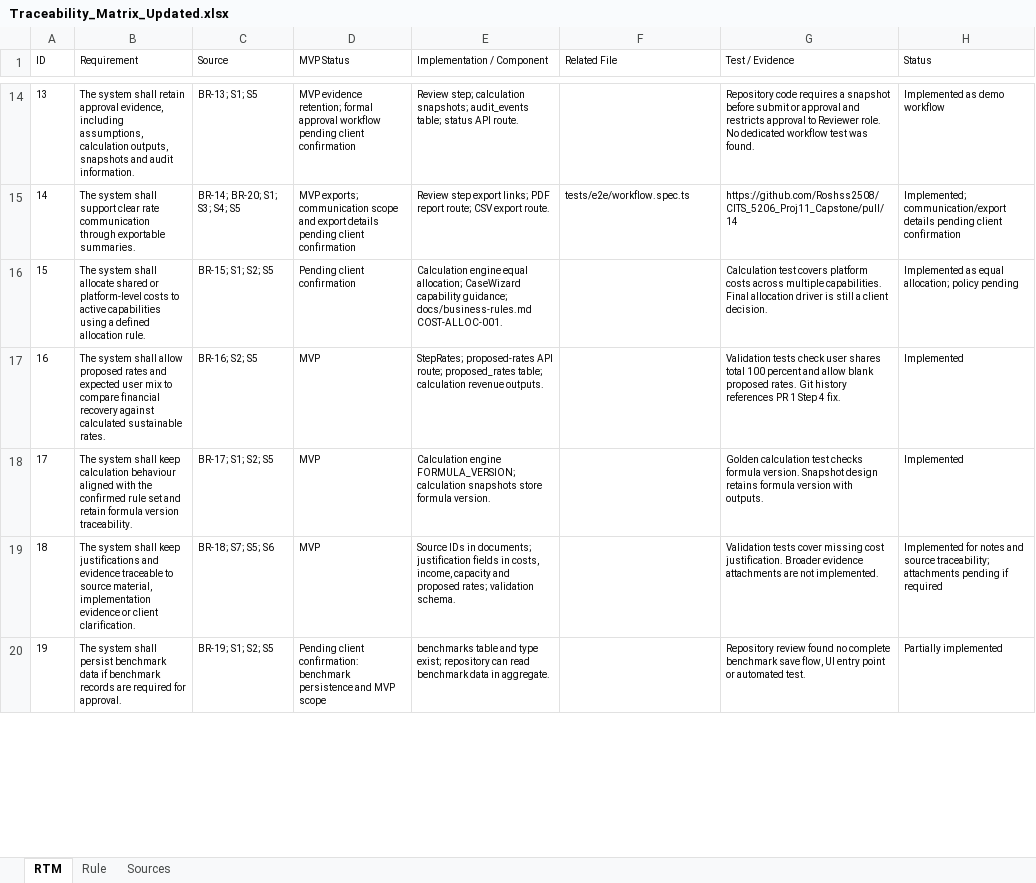
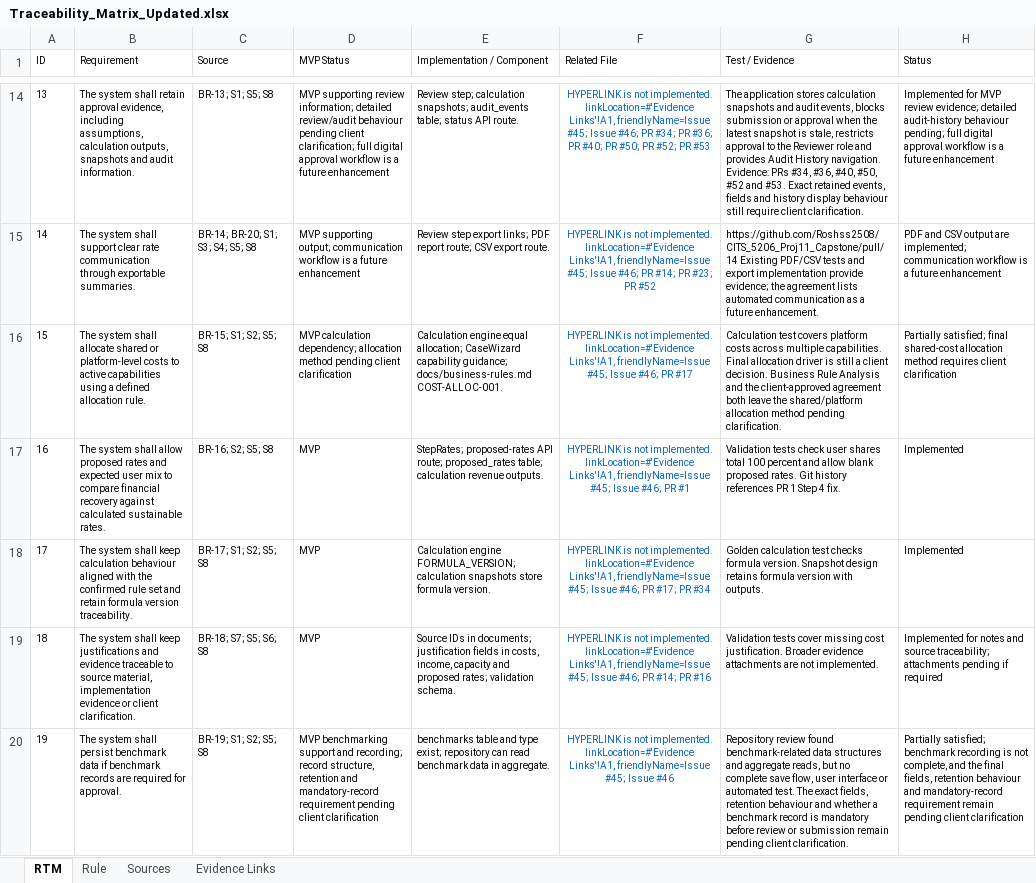
Before and after one commit to Roshss2508/CITS_5206_Proj11_Capstone, an Excel workbook: docs/Traceability_Matrix_Updated.xlsx, sheet RTM, drawn as a sheet; only a part is shown, gaps mark what is left out; values as stored, in another font and other column widths than the file's, no borders; table styles not drawn; the diff covers the shown part only; the diff names each change by its address in the sheet, - before the commit and + after, or states it on an @@ line.

Commit message:
docs: align requirements traceability with approved MVP scope (#66)
* docs: align requirements traceability with approved MVP scope

* docs: address MVP traceability review feedback

```diff
--- a/docs/Traceability_Matrix_Updated.xlsx (sheet RTM)
+++ b/docs/Traceability_Matrix_Updated.xlsx (sheet RTM)
+sheet tab: Evidence Links
-C14 (Source): BR-13; S1; S5
+C14 (Source): BR-13; S1; S5; S8
-D14 (MVP Status): MVP evidence retention; formal approval workflow pending client confirmation
+D14 (MVP Status): MVP supporting review information; detailed review/audit behaviour pending client clarification; full digital approval workflow is a future enhancement
-F14 (Related File): (empty)
+F14 (Related File): HYPERLINK is not implemented. linkLocation=#'Evidence Links'!A1, friendlyName=Issue #45; Issue #46; PR #34; PR #36; PR #40; PR #50; PR #52; PR #53
-G14 (Test / Evidence): Repository code requires a snapshot before submit or approval and restricts approval to Reviewer role. No dedicated workflow test was found.
+G14 (Test / Evidence): The application stores calculation snapshots and audit events, blocks submission or approval when the latest snapshot is stale, restricts approval to the Reviewer role and provides Audit History navigation. Evidence: PRs #34, #36, #40, #50, #52 and #53. Exact retained events, fields and history display behaviour still require client clarification.
-H14 (Status): Implemented as demo workflow
+H14 (Status): Implemented for MVP review evidence; detailed audit-history behaviour pending; full digital approval workflow is a future enhancement
-C15 (Source): BR-14; BR-20; S1; S3; S4; S5
+C15 (Source): BR-14; BR-20; S1; S3; S4; S5; S8
-D15 (MVP Status): MVP exports; communication scope and export details pending client confirmation
+D15 (MVP Status): MVP supporting output; communication workflow is a future enhancement
-F15 (Related File): tests/e2e/workflow.spec.ts
+F15 (Related File): HYPERLINK is not implemented. linkLocation=#'Evidence Links'!A1, friendlyName=Issue #45; Issue #46; PR #14; PR #23; PR #52
@@ F15 text colour: black → #0563C1, alignment: left → center @@
-G15 (Test / Evidence): https://github.com/Roshss2508/CITS_5206_Proj11_Capstone/pull/14
+G15 (Test / Evidence): https://github.com/Roshss2508/CITS_5206_Proj11_Capstone/pull/14 Existing PDF/CSV tests and export implementation provide evidence; the agreement lists automated communication as a future enhancement.
-H15 (Status): Implemented; communication/export details pending client confirmation
+H15 (Status): PDF and CSV output are implemented; communication workflow is a future enhancement
-C16 (Source): BR-15; S1; S2; S5
+C16 (Source): BR-15; S1; S2; S5; S8
-D16 (MVP Status): Pending client confirmation
+D16 (MVP Status): MVP calculation dependency; allocation method pending client clarification
-F16 (Related File): (empty)
+F16 (Related File): HYPERLINK is not implemented. linkLocation=#'Evidence Links'!A1, friendlyName=Issue #45; Issue #46; PR #17
-G16 (Test / Evidence): …client decision.
+G16 (Test / Evidence): …client decision. Business Rule Analysis and the client-approved agreement both leave the shared/platform allocation method pending clarification.
-H16 (Status): Implemented as equal allocation; policy pending
+H16 (Status): Partially satisfied; final shared-cost allocation method requires client clarification
-C17 (Source): BR-16; S2; S5
+C17 (Source): BR-16; S2; S5; S8
-F17 (Related File): (empty)
+F17 (Related File): HYPERLINK is not implemented. linkLocation=#'Evidence Links'!A1, friendlyName=Issue #45; Issue #46; PR #1
-C18 (Source): BR-17; S1; S2; S5
+C18 (Source): BR-17; S1; S2; S5; S8
-F18 (Related File): (empty)
+F18 (Related File): HYPERLINK is not implemented. linkLocation=#'Evidence Links'!A1, friendlyName=Issue #45; Issue #46; PR #17; PR #34
-C19 (Source): BR-18; S7; S5; S6
+C19 (Source): BR-18; S7; S5; S6; S8
-F19 (Related File): (empty)
+F19 (Related File): HYPERLINK is not implemented. linkLocation=#'Evidence Links'!A1, friendlyName=Issue #45; Issue #46; PR #14; PR #16
-C20 (Source): BR-19; S1; S2; S5
+C20 (Source): BR-19; S1; S2; S5; S8
-D20 (MVP Status): Pending client confirmation: benchmark persistence and MVP scope
+D20 (MVP Status): MVP benchmarking support and recording; record structure, retention and mandatory-record requirement pending client clarification
-F20 (Related File): (empty)
+F20 (Related File): HYPERLINK is not implemented. linkLocation=#'Evidence Links'!A1, friendlyName=Issue #45; Issue #46
-G20 (Test / Evidence): …review found no complete benchmark save flow, UI entry point or automated test.
+G20 (Test / Evidence): …review found benchmark-related data structures and aggregate reads, but no complete save flow, user interface or automated test. The exact fields, retention behaviour and whether a benchmark record is mandatory before review or submission remain pending client clarification.
-H20 (Status): Partially implemented
+H20 (Status): Partially satisfied; benchmark recording is not complete, and the final fields, retention behaviour and mandatory-record requirement remain pending client clarification
```
Also changed, not shown: 38 edited cells and cell formats elsewhere in this sheet, sheet Rule, sheet Sources, 2 other files.
